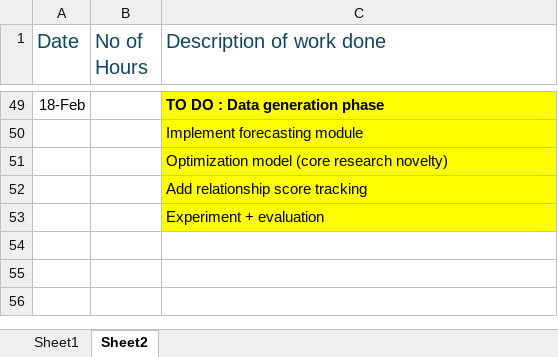
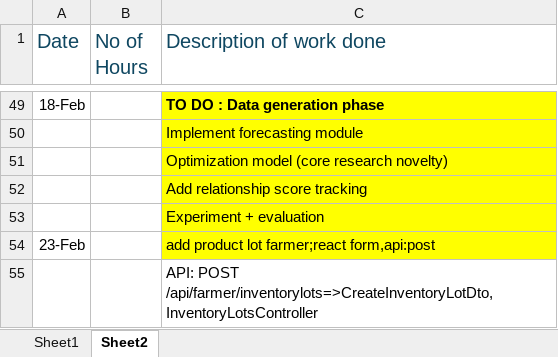
Before and after one commit to maneeshaprs-rgb/W26_4495_S3_ManeeshaE, an Excel workbook: ReportsAndDocuments/worklog.xlsx, sheet Sheet2, drawn as a sheet; only a part is shown, gaps mark what is left out; values as stored, in another font and other column widths than the file's, no borders; the diff names each change by its address in the sheet, - before the commit and + after, or states it on an @@ line.

Commit message:
product lot update

```diff
--- a/ReportsAndDocuments/worklog.xlsx (sheet Sheet2)
+++ b/ReportsAndDocuments/worklog.xlsx (sheet Sheet2)
+row 54: 23-Feb |  | add product lot farmer;react form,api:post
+row 55:  |  | API: POST /api/farmer/inventorylots=>CreateInventoryLotDto,InventoryLotsController
```
Also changed, not shown: 10 other files.
